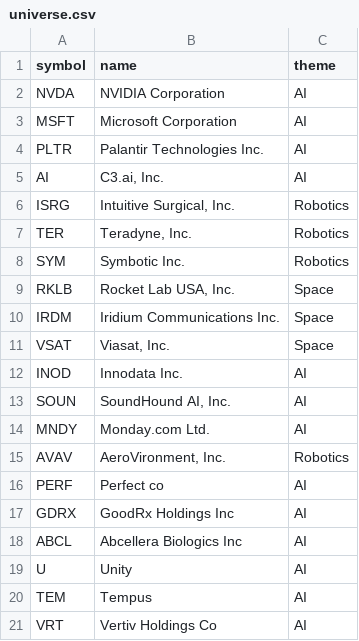
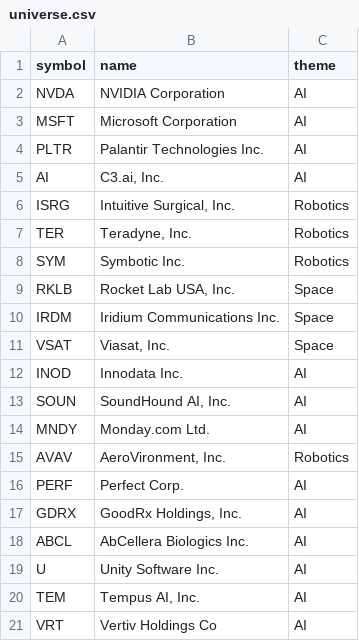
Before and after one commit to SushiNinjaTokyo/futuretech-stock, a CSV file: data/universe.csv, drawn as a sheet; the diff names each change by its address in the sheet, - before the commit and + after, or states it on an @@ line.

Commit message:
Update universe.csv

```diff
--- a/data/universe.csv
+++ b/data/universe.csv
-B16 (name): Perfect co
+B16 (name): Perfect Corp.
-B17 (name): GoodRx Holdings Inc
+B17 (name): GoodRx Holdings, Inc.
-B18 (name): Abcellera Biologics Inc
+B18 (name): AbCellera Biologics Inc.
-B19 (name): Unity
+B19 (name): Unity Software Inc.
-B20 (name): Tempus
+B20 (name): Tempus AI, Inc.
```
